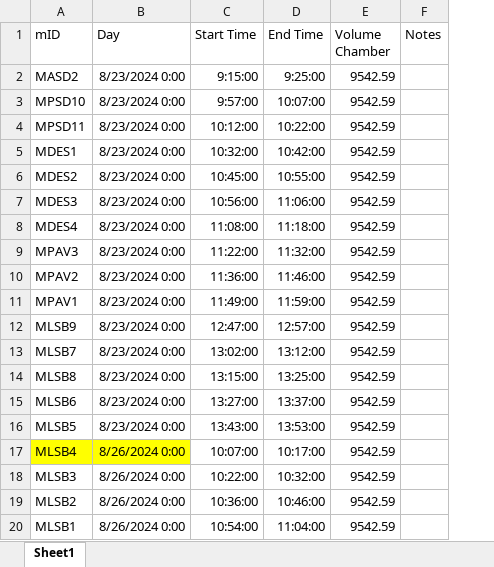
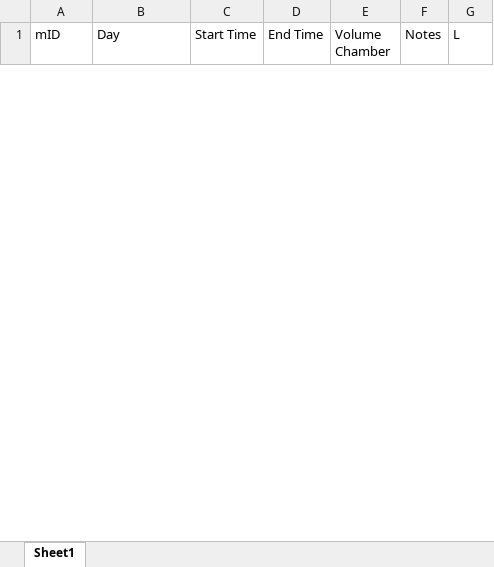
Before and after one commit to sebastianibam002/FlowRate, an Excel workbook: emission_rates.xlsx, sheet Sheet1, drawn as a sheet; only a part is shown; values as stored, in another font and other column widths than the file's, no borders; removed rows and columns are numbered as before the commit, all else as after; the diff covers the shown part only; the diff names each change by its address in the sheet, - before the commit and + after, or states it on an @@ line.

```diff
--- a/emission_rates.xlsx (sheet Sheet1)
+++ b/emission_rates.xlsx (sheet Sheet1)
+column G (L), empty
-row 2: MASD2 | 8/23/2024 0:00 | 9:15:00 | 9:25:00 | 9542.59
-row 3: MPSD10 | 8/23/2024 0:00 | 9:57:00 | 10:07:00 | 9542.59
-row 4: MPSD11 | 8/23/2024 0:00 | 10:12:00 | 10:22:00 | 9542.59
-row 5: MDES1 | 8/23/2024 0:00 | 10:32:00 | 10:42:00 | 9542.59
-row 6: MDES2 | 8/23/2024 0:00 | 10:45:00 | 10:55:00 | 9542.59
-row 7: MDES3 | 8/23/2024 0:00 | 10:56:00 | 11:06:00 | 9542.59
-row 8: MDES4 | 8/23/2024 0:00 | 11:08:00 | 11:18:00 | 9542.59
-row 9: MPAV3 | 8/23/2024 0:00 | 11:22:00 | 11:32:00 | 9542.59
-row 10: MPAV2 | 8/23/2024 0:00 | 11:36:00 | 11:46:00 | 9542.59
-row 11: MPAV1 | 8/23/2024 0:00 | 11:49:00 | 11:59:00 | 9542.59
-row 12: MLSB9 | 8/23/2024 0:00 | 12:47:00 | 12:57:00 | 9542.59
-row 13: MLSB7 | 8/23/2024 0:00 | 13:02:00 | 13:12:00 | 9542.59
-row 14: MLSB8 | 8/23/2024 0:00 | 13:15:00 | 13:25:00 | 9542.59
-row 15: MLSB6 | 8/23/2024 0:00 | 13:27:00 | 13:37:00 | 9542.59
-row 16: MLSB5 | 8/23/2024 0:00 | 13:43:00 | 13:53:00 | 9542.59
-row 17: MLSB4 | 8/26/2024 0:00 | 10:07:00 | 10:17:00 | 9542.59
-row 18: MLSB3 | 8/26/2024 0:00 | 10:22:00 | 10:32:00 | 9542.59
-row 19: MLSB2 | 8/26/2024 0:00 | 10:36:00 | 10:46:00 | 9542.59
-row 20: MLSB1 | 8/26/2024 0:00 | 10:54:00 | 11:04:00 | 9542.59
```
Also changed, not shown: 14 added rows and 17 removed rows elsewhere in this sheet, 1 other file.
